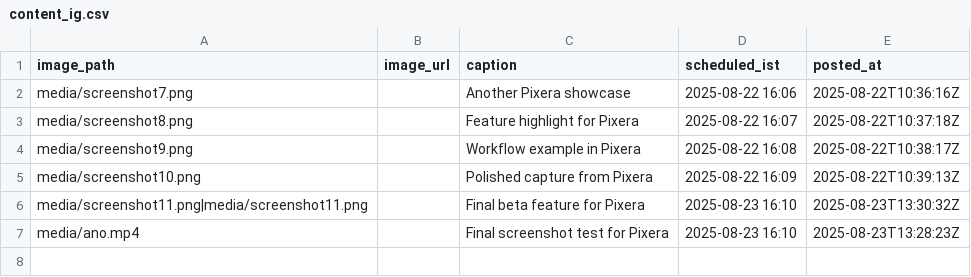
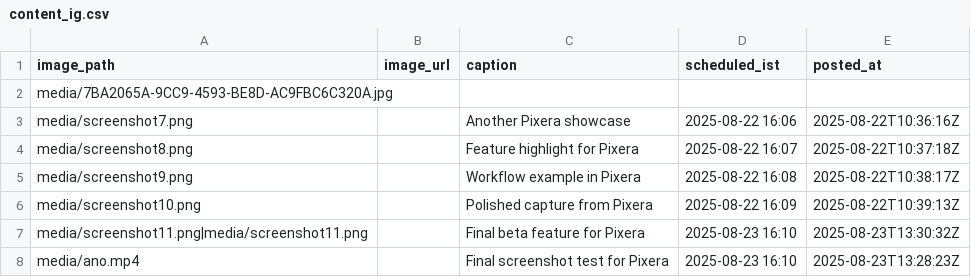
Before and after one commit to swi-parth-ft/instaMedia, a CSV file: content_ig.csv, drawn as a sheet; the diff names each change by its address in the sheet, - before the commit and + after, or states it on an @@ line.

Commit message:
iOS: update content_ig.csv

```diff
--- a/content_ig.csv
+++ b/content_ig.csv
+row 2: media/7BA2065A-9CC9-4593-BE8D-AC9FBC6C320A.jpg
```
